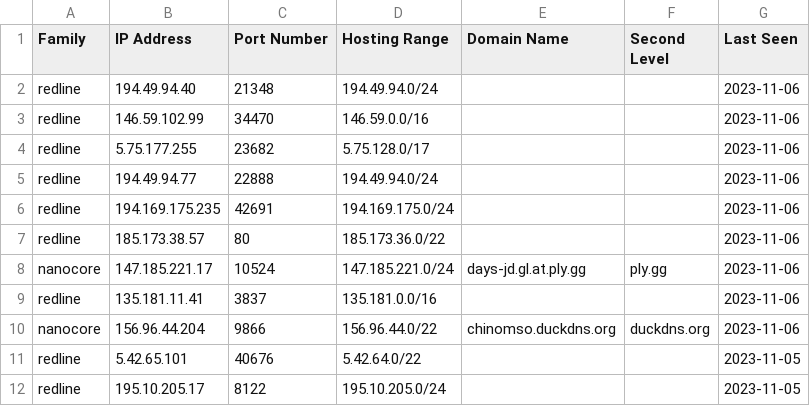
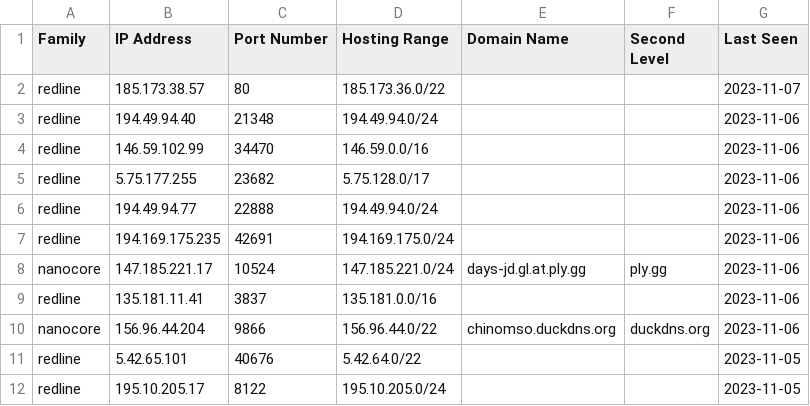
Before and after one commit to Abjuri5t/SarlackLab, a CSV file: IOCs.csv, drawn as a sheet; only a part is shown.

Commit message:
IOC update

```diff
--- a/IOCs.csv
+++ b/IOCs.csv
@@ -1,2 +1,3 @@
 Family,IP Address,Port Number,Hosting Range,Domain Name,Second Level,Last Seen
+redline,185.173.38.57,80,185.173.36.0/22,,,2023-11-07
 redline,194.49.94.40,21348,194.49.94.0/24,,,2023-11-06
@@ -6,3 +7,2 @@ redline,194.49.94.77,22888,194.49.94.0/24,,,2023-11-06
 redline,194.169.175.235,42691,194.169.175.0/24,,,2023-11-06
-redline,185.173.38.57,80,185.173.36.0/22,,,2023-11-06
 nanocore,147.185.221.17,10524,147.185.221.0/24,days-jd.gl.at.ply.gg,ply.gg,2023-11-06
```
